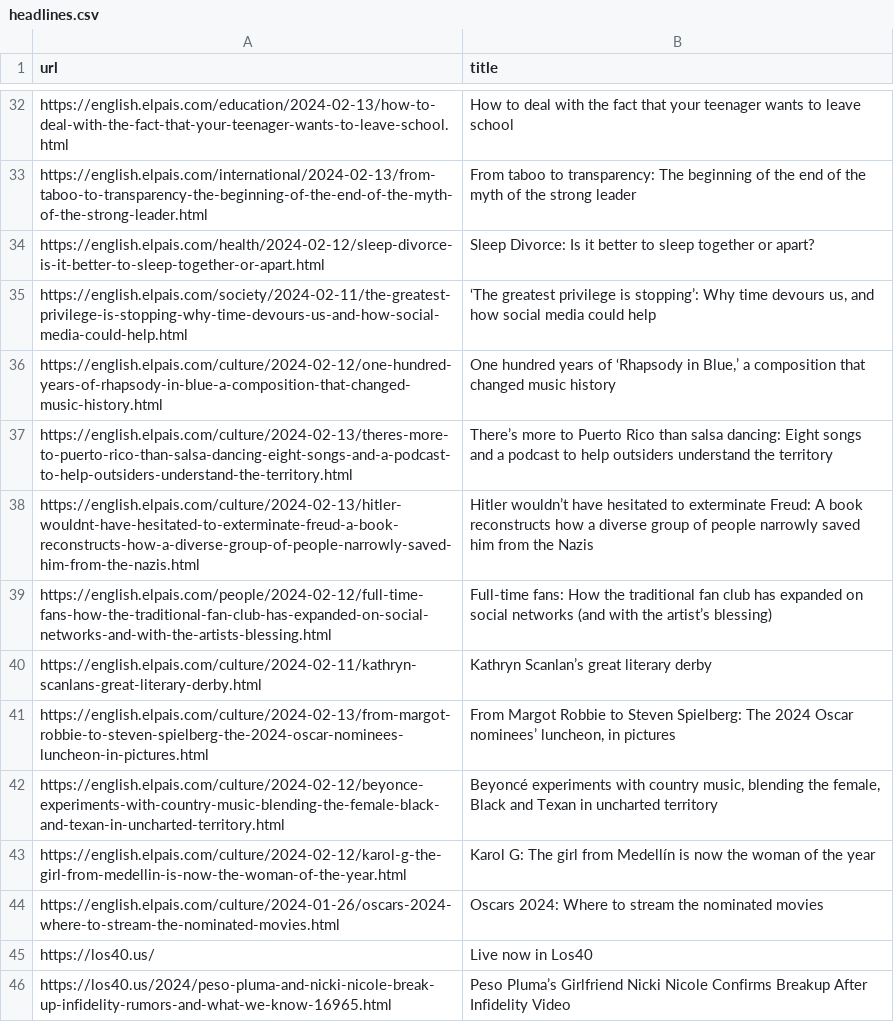
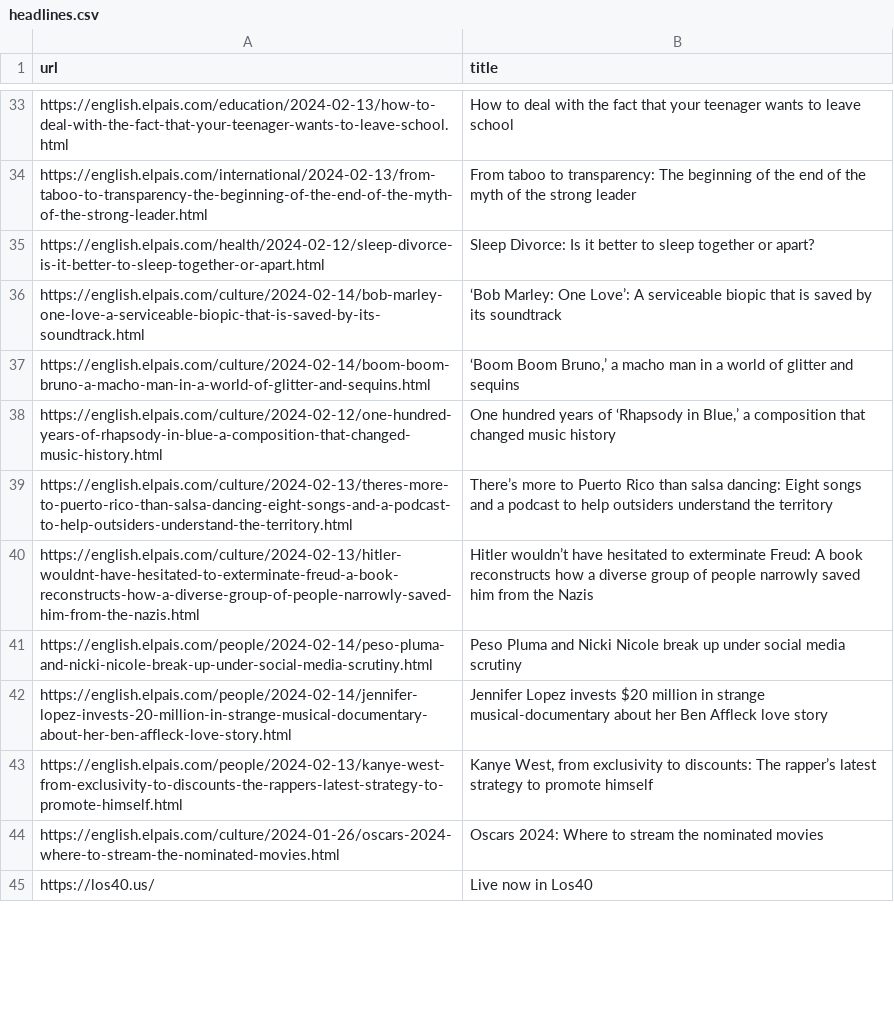
Before and after one commit to jsoma/scraper-sample, a CSV file: headlines.csv, drawn as a sheet; only a part is shown, gaps mark what is left out; the diff covers the shown part only.

```diff
--- a/headlines.csv
+++ b/headlines.csv
@@ -34,3 +35,4 @@ https://english.elpais.com/international/2024-02-13/from-taboo-to-transparency-t
 https://english.elpais.com/health/2024-02-12/sleep-divorce-is-it-better-to-sleep-together-or-apart.html,Sleep Divorce: Is it better to sleep together or apart?
-https://english.elpais.com/society/2024-02-11/the-greatest-privilege-is-stopping-why-time-devours-us-and-how-social-media-could-help.html,"‘The greatest privilege is stopping’: Why time devours us, and how social media could help  "
+https://english.elpais.com/culture/2024-02-14/bob-marley-one-love-a-serviceable-biopic-that-is-saved-by-its-soundtrack.html,‘Bob Marley: One Love’: A serviceable biopic that is saved by its soundtrack
+https://english.elpais.com/culture/2024-02-14/boom-boom-bruno-a-macho-man-in-a-world-of-glitter-and-sequins.html,"‘Boom Boom Bruno,’ a macho man in a world of glitter and sequins"
 https://english.elpais.com/culture/2024-02-12/one-hundred-years-of-rhapsody-in-blue-a-composition-that-changed-music-history.html,"One hundred years of ‘Rhapsody in Blue,’ a composition that changed music history"
@@ -38,9 +40,6 @@ https://english.elpais.com/culture/2024-02-13/theres-more-to-puerto-rico-than-sa
 https://english.elpais.com/culture/2024-02-13/hitler-wouldnt-have-hesitated-to-exterminate-freud-a-book-reconstructs-how-a-diverse-group-of-people-narrowly-saved-him-from-the-nazis.html,Hitler wouldn’t have hesitated to exterminate Freud: A book reconstructs how a diverse group of people narrowly saved him from the Nazis
-https://english.elpais.com/people/2024-02-12/full-time-fans-how-the-traditional-fan-club-has-expanded-on-social-networks-and-with-the-artists-blessing.html,Full-time fans: How the traditional fan club has expanded on social networks (and with the artist’s blessing)
-https://english.elpais.com/culture/2024-02-11/kathryn-scanlans-great-literary-derby.html,Kathryn Scanlan’s great literary derby
-https://english.elpais.com/culture/2024-02-13/from-margot-robbie-to-steven-spielberg-the-2024-oscar-nominees-luncheon-in-pictures.html,"From Margot Robbie to Steven Spielberg: The 2024 Oscar nominees’ luncheon, in pictures"
-https://english.elpais.com/culture/2024-02-12/beyonce-experiments-with-country-music-blending-the-female-black-and-texan-in-uncharted-territory.html,"Beyoncé experiments with country music, blending the female, Black and Texan in uncharted territory"
-https://english.elpais.com/culture/2024-02-12/karol-g-the-girl-from-medellin-is-now-the-woman-of-the-year.html,Karol G: The girl from Medellín is now the woman of the year
+https://english.elpais.com/people/2024-02-14/peso-pluma-and-nicki-nicole-break-up-under-social-media-scrutiny.html,Peso Pluma and Nicki Nicole break up under social media scrutiny
+https://english.elpais.com/people/2024-02-14/jennifer-lopez-invests-20-million-in-strange-musical-documentary-about-her-ben-affleck-love-story.html,Jennifer Lopez invests $20 million in strange musical-documentary about her Ben Affleck love story
+https://english.elpais.com/people/2024-02-13/kanye-west-from-exclusivity-to-discounts-the-rappers-latest-strategy-to-promote-himself.html,"Kanye West, from exclusivity to discounts: The rapper’s latest strategy to promote himself"
 https://english.elpais.com/culture/2024-01-26/oscars-2024-where-to-stream-the-nominated-movies.html,Oscars 2024: Where to stream the nominated movies
 https://los40.us/ ,Live now in Los40
-https://los40.us/2024/peso-pluma-and-nicki-nicole-break-up-infidelity-rumors-and-what-we-know-16965.html,Peso Pluma’s Girlfriend Nicki Nicole Confirms Breakup After Infidelity Video
```
Also changed, not shown: 29 added rows, 27 removed rows, 5 moved rows and 4 edited cells elsewhere in this file.
